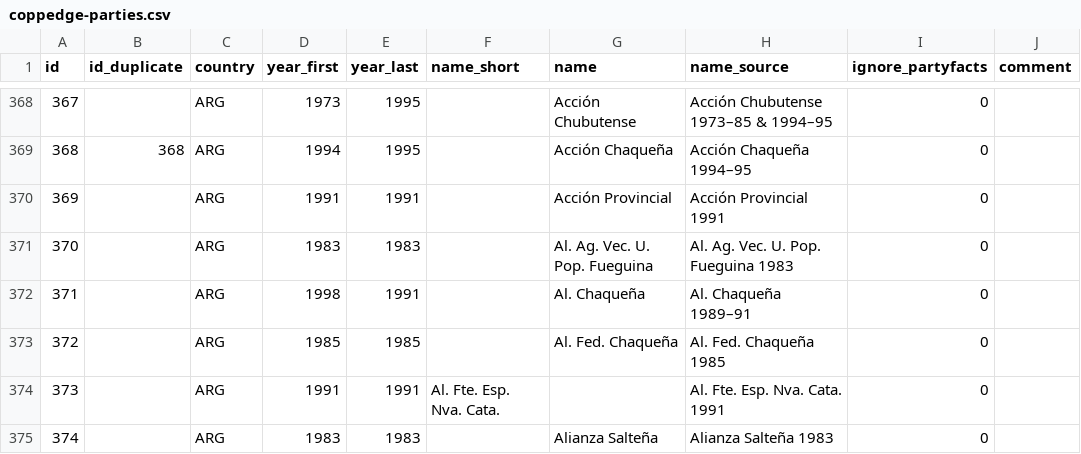
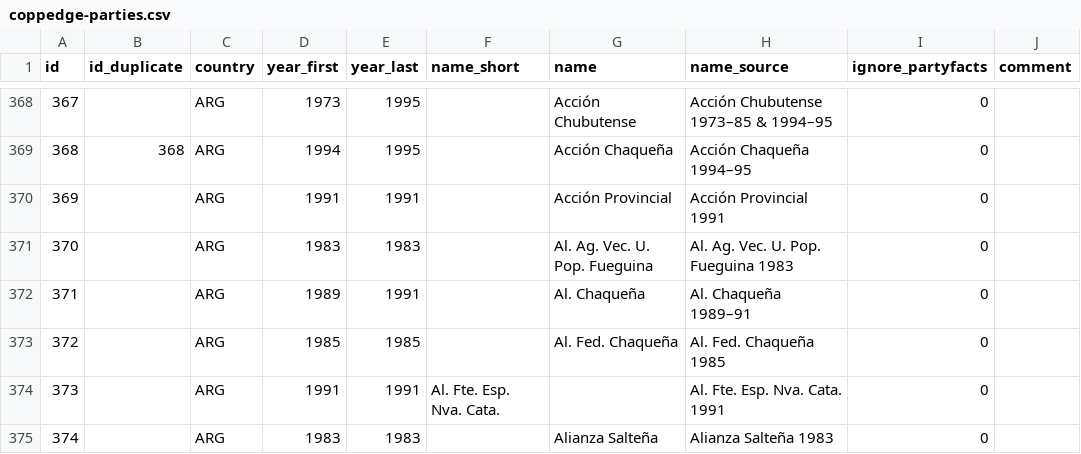
Before and after one commit to hdigital/partyfactsdata, a CSV file: import/coppedge/coppedge-parties.csv, drawn as a sheet; only a part is shown, gaps mark what is left out.

Commit message:
update Coppedge import and information (esp. Argentina) more restrictive filtering of imported parties from Argentina

```diff
--- a/import/coppedge/coppedge-parties.csv
+++ b/import/coppedge/coppedge-parties.csv
@@ -371,3 +371,3 @@
 370,,"ARG",1983,1983,"","Al. Ag. Vec. U. Pop. Fueguina","Al. Ag. Vec. U. Pop. Fueguina 1983",0,""
-371,,"ARG",1998,1991,"","Al. Chaqueña","Al. Chaqueña 1989–91",0,""
+371,,"ARG",1989,1991,"","Al. Chaqueña","Al. Chaqueña 1989–91",0,""
 372,,"ARG",1985,1985,"","Al. Fed. Chaqueña","Al. Fed. Chaqueña 1985",0,""
```
Also changed, not shown: 2 other files.
